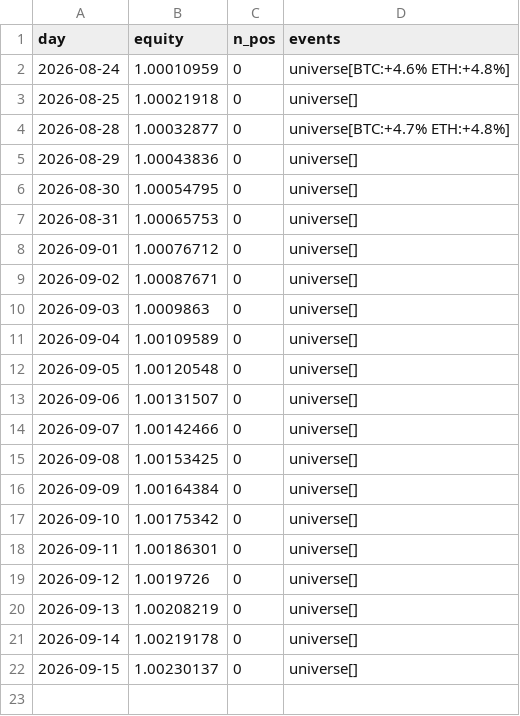
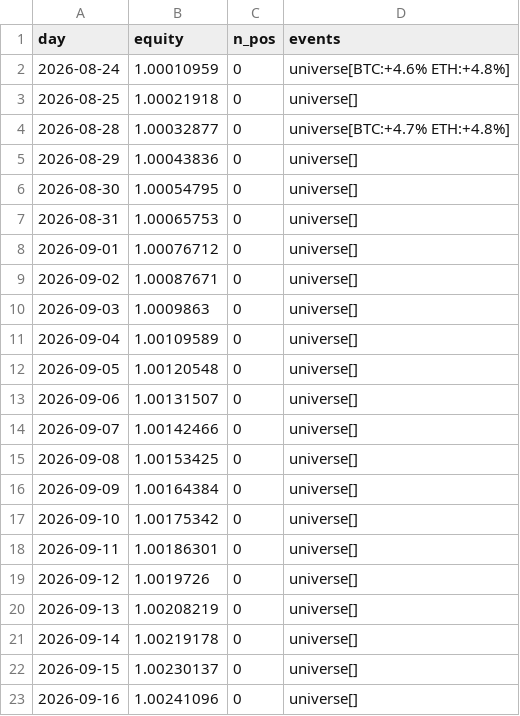
Before and after one commit to maengdori8/TradingBot, a CSV file: logs/tracka_history.csv, drawn as a sheet; the diff names each change by its address in the sheet, - before the commit and + after, or states it on an @@ line.

Commit message:
[tracka] 2026-09-17 일일 검증

```diff
--- a/logs/tracka_history.csv
+++ b/logs/tracka_history.csv
+row 23: 2026-09-16 | 1.00241096 | 0 | universe[]
```
Also changed, not shown: 1 other file.
